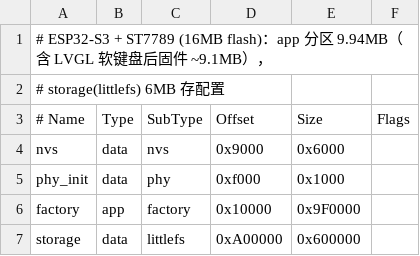
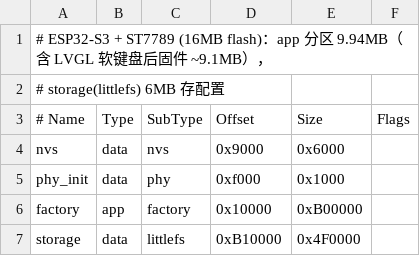
Before and after one commit to umeiko/KlipperScreen-esp, a CSV file: src/ports/esp32/partitions_esp32s3_st7789.csv, drawn as a sheet.

Commit message:
merge: 合并上游 Bambu Cloud monitoring 与文件流特性（保留本地屏保/快捷键/编码器/电量等全部改动）
- 新增 src/ports/esp32/bambu/ 组件、bambu_status_stream 解析器、bambu 图标
- printer_model.c 采用上游流式文件列表实现（保留本地拓竹扩展语义，上游已含）
- ui_nav/panel_mgr/titlebar/icons/bsp 增量合入上游新 API（motoroff 按钮、颜色序设置、spatial/list 导航）
- 开启 MONTSERRAT_12 字体、app 分区扩至 11MB

```diff
--- a/src/ports/esp32/partitions_esp32s3_st7789.csv
+++ b/src/ports/esp32/partitions_esp32s3_st7789.csv
@@ -5,3 +5,3 @@ nvs,       data, nvs,     0x9000,   0x6000,
 phy_init,  data, phy,     0xf000,   0x1000,
-factory,   app,  factory, 0x10000,  0x9F0000,
-storage,   data, littlefs, 0xA00000, 0x600000,
+factory,   app,  factory, 0x10000,  0xB00000,
+storage,   data, littlefs, 0xB10000, 0x4F0000,
```
Also changed, not shown: 9 other files.
